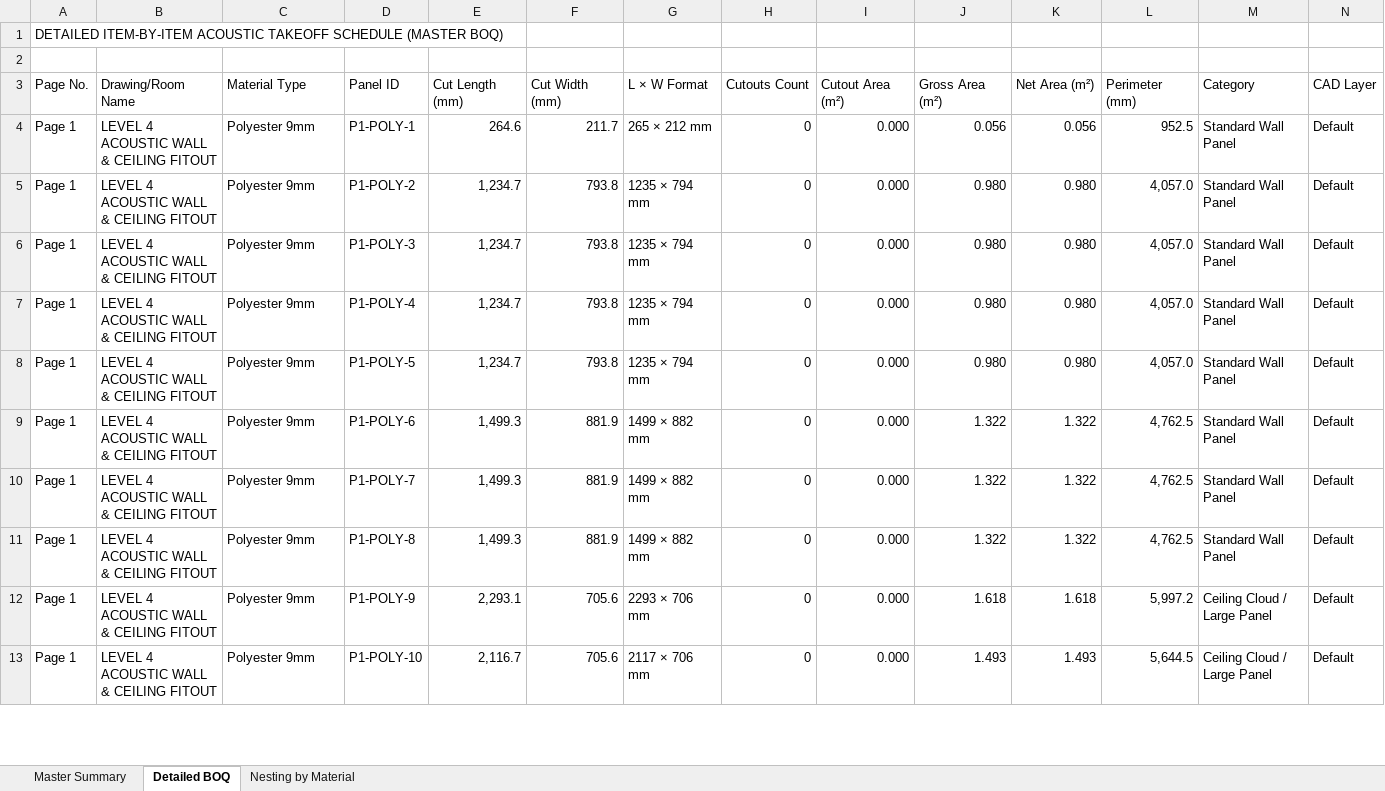
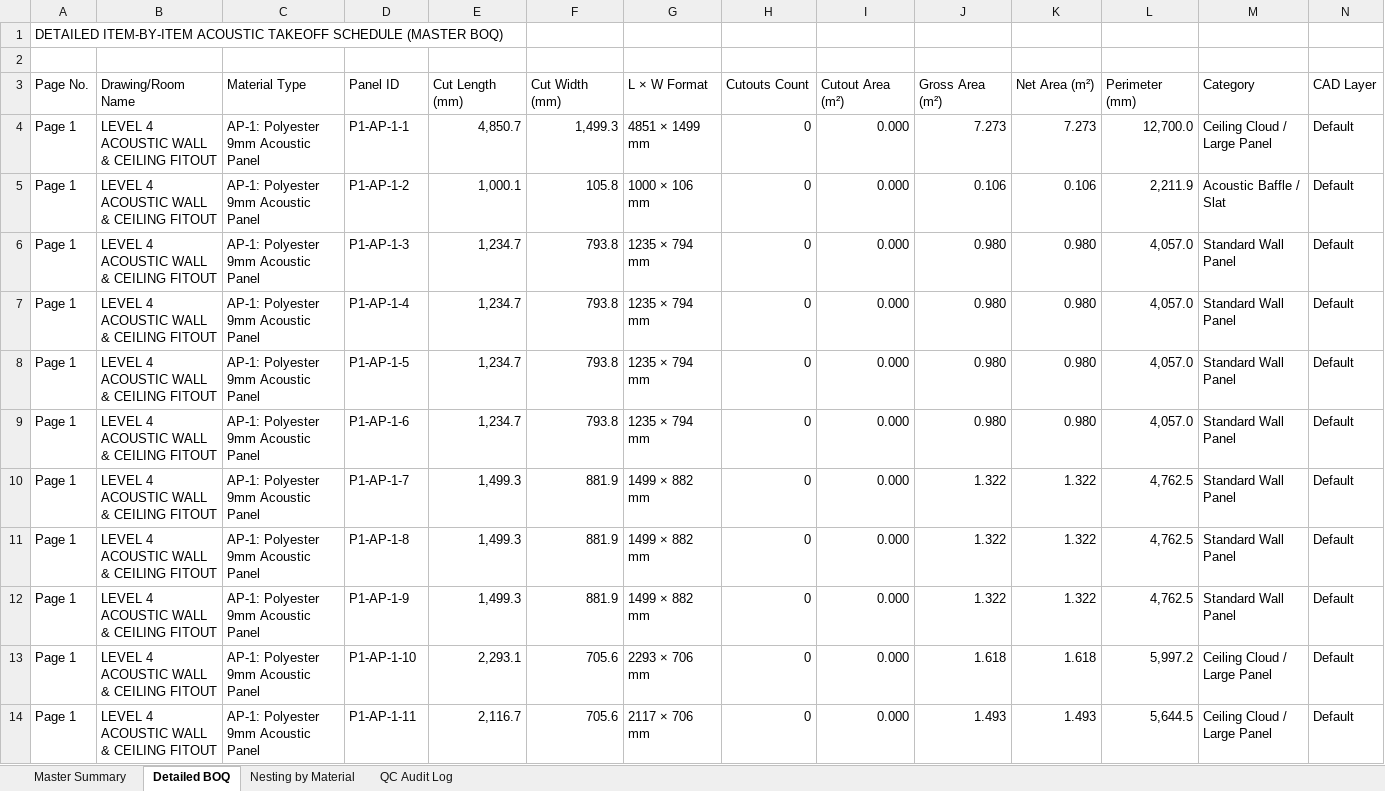
Before and after one commit to truongquang2592002/acoustic_takeoff_app, an Excel workbook: output/Master_BOQ_Verification.xlsx, sheet Detailed BOQ, drawn as a sheet; only a part is shown; values as stored, in another font and other column widths than the file's, no cell formats; addresses are those after the commit; the diff covers the shown part only; the diff names each change by its address in the sheet, - before the commit and + after, or states it on an @@ line.

```diff
--- a/output/Master_BOQ_Verification.xlsx (sheet Detailed BOQ)
+++ b/output/Master_BOQ_Verification.xlsx (sheet Detailed BOQ)
+sheet tab: QC Audit Log
-C4 (Material Type): Polyester 9mm
+C4 (Material Type): AP-1: Polyester 9mm Acoustic Panel
-D4 (Panel ID): P1-POLY-1
+D4 (Panel ID): P1-AP-1-1
-E4 (Cut Length (mm)): 264.6
+E4 (Cut Length (mm)): 4,850.7
-F4 (Cut Width (mm)): 211.7
+F4 (Cut Width (mm)): 1,499.3
-G4 (L × W Format): 265 × 212 mm
+G4 (L × W Format): 4851 × 1499 mm
-J4 (Gross Area (m²)): 0.056
+J4 (Gross Area (m²)): 7.273
-K4 (Net Area (m²)): 0.056
+K4 (Net Area (m²)): 7.273
-L4 (Perimeter (mm)): 952.5
+L4 (Perimeter (mm)): 12,700.0
-M4 (Category): Standard Wall Panel
+M4 (Category): Ceiling Cloud / Large Panel
+row 5: Page 1 | LEVEL 4 ACOUSTIC WALL & CEILING FITOUT | AP-1: Polyester 9mm Acoustic Panel | P1-AP-1-2 | 1,000.1 | 105.8 | 1000 × 106 mm | 0 | 0.000 | 0.106 | 0.106 | 2,211.9 | Acoustic Baffle / Slat | Default
-C6:C14 (Material Type): Polyester 9mm
+C6:C14 (Material Type): AP-1: Polyester 9mm Acoustic Panel
-D6 (Panel ID): P1-POLY-2
+D6 (Panel ID): P1-AP-1-3
-D7 (Panel ID): P1-POLY-3
+D7 (Panel ID): P1-AP-1-4
-D8 (Panel ID): P1-POLY-4
+D8 (Panel ID): P1-AP-1-5
-D9 (Panel ID): P1-POLY-5
+D9 (Panel ID): P1-AP-1-6
-D10 (Panel ID): P1-POLY-6
+D10 (Panel ID): P1-AP-1-7
-D11 (Panel ID): P1-POLY-7
+D11 (Panel ID): P1-AP-1-8
-D12 (Panel ID): P1-POLY-8
+D12 (Panel ID): P1-AP-1-9
-D13 (Panel ID): P1-POLY-9
+D13 (Panel ID): P1-AP-1-10
-D14 (Panel ID): P1-POLY-10
+D14 (Panel ID): P1-AP-1-11
```
Also changed, not shown: 9 added rows, 5 removed rows and 54 edited cells elsewhere in this sheet, sheet Nesting by Material, sheet Master Summary, cell formats, 3 other files.
